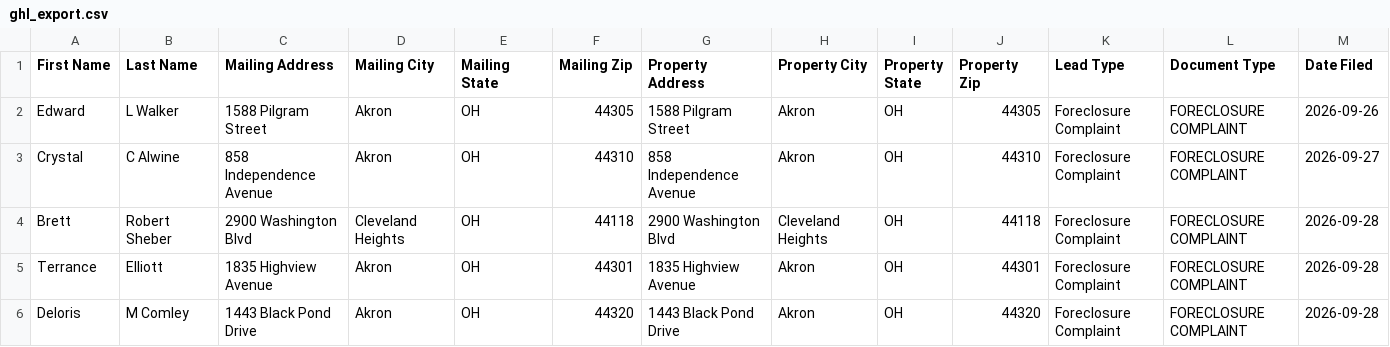
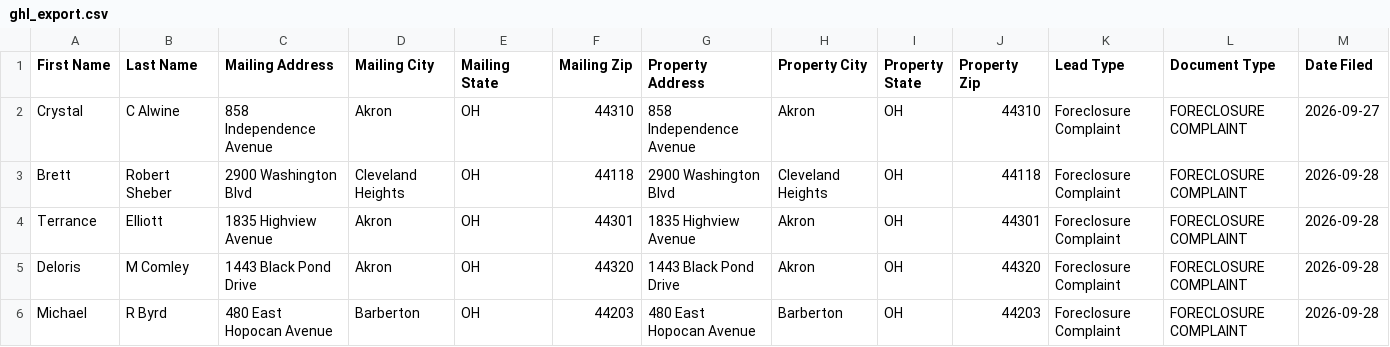
Before and after one commit to paulw3535/summit-leads, a CSV file: data/ghl_export.csv, drawn as a sheet; only a part is shown; the shorter side is filled out with more unchanged rows; rows hold the shown columns only; the diff names each change by its address in the sheet, - before the commit and + after, or states it on an @@ line.

```diff
--- a/data/ghl_export.csv
+++ b/data/ghl_export.csv
-row 2: Edward | L Walker | 1588 Pilgram Street | Akron | OH | 44305 | 1588 Pilgram Street | Akron | OH | 44305 | Foreclosure Complaint | FORECLOSURE COMPLAINT | 2026-09-26
```
Also changed, not shown: 2 other files.
